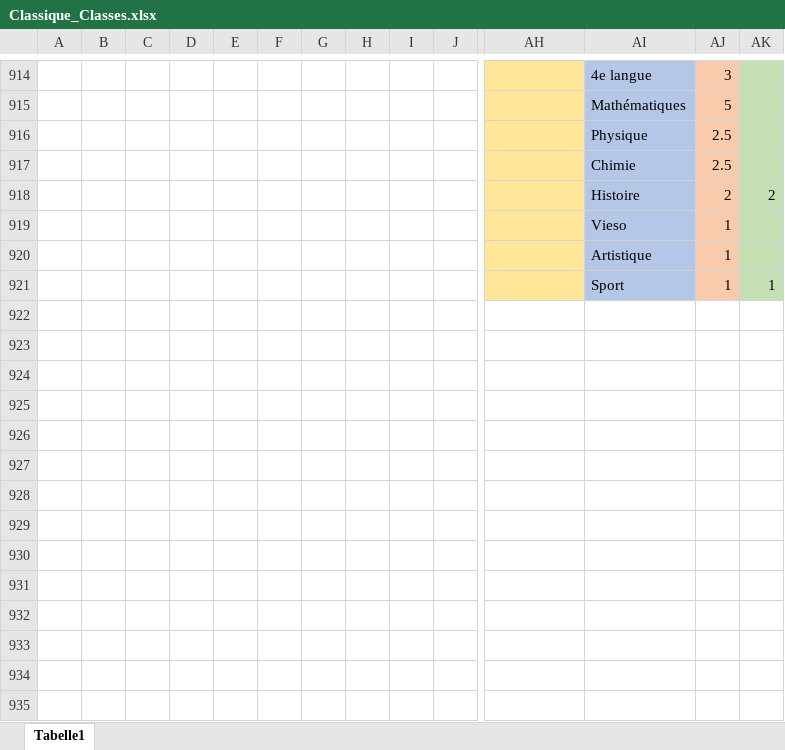
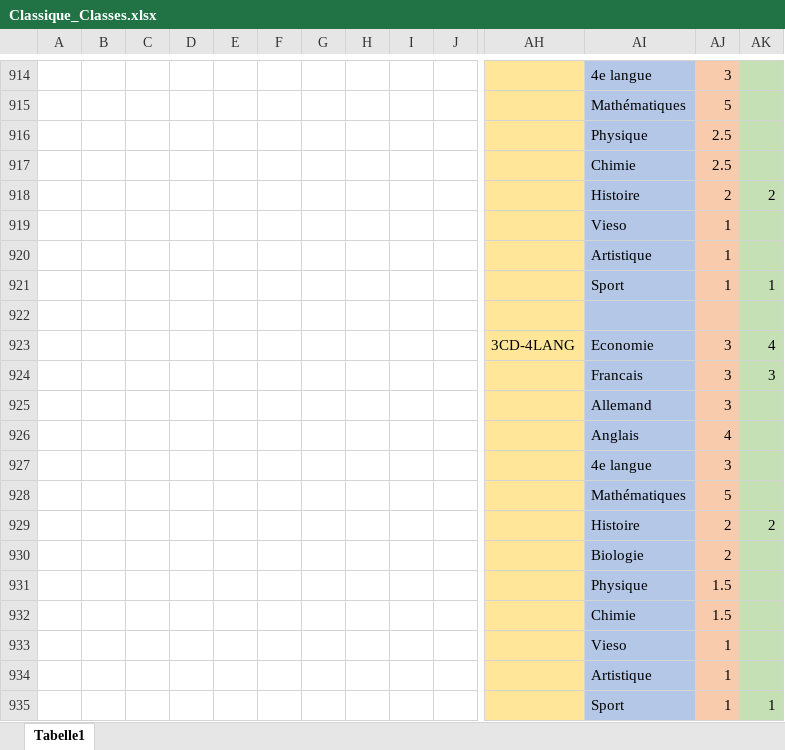
Before and after one commit to Felix3qH4/Luxembourgish_Lycee_Classes, an Excel workbook: Classique_Classes.xlsx, sheet Tabelle1, drawn as a sheet; only a part is shown, gaps mark what is left out; values as stored, in another font and other column widths than the file's, no borders; rows hold the shown columns only; the diff covers the shown part only; the diff names each change by its address in the sheet, - before the commit and + after, or states it on an @@ line.

```diff
--- a/Classique_Classes.xlsx (sheet Tabelle1)
+++ b/Classique_Classes.xlsx (sheet Tabelle1)
@@ row 802 moved to row 919: Vieso @@
@@ row 801 moved to row 920: Artistique @@
+row 921:  |  |  |  |  |  |  |  |  |  |  | Sport | 1 | 1
+row 922: (empty)
+row 923:  |  |  |  |  |  |  |  |  |  | 3CD-4LANG | Economie | 3 | 4
+row 924:  |  |  |  |  |  |  |  |  |  |  | Francais | 3 | 3
+row 925:  |  |  |  |  |  |  |  |  |  |  | Allemand | 3
@@ row 807 moved to row 926: Anglais @@
+row 927:  |  |  |  |  |  |  |  |  |  |  | 4e langue | 3
+row 928:  |  |  |  |  |  |  |  |  |  |  | Mathématiques | 5
+row 929:  |  |  |  |  |  |  |  |  |  |  | Histoire | 2 | 2
+row 930:  |  |  |  |  |  |  |  |  |  |  | Biologie | 2
+row 931:  |  |  |  |  |  |  |  |  |  |  | Physique | 1.5
@@ row 813 moved to row 932: Chimie @@
```
Also changed, not shown: 5 added rows, 1 removed row, 45 edited cells and cell formats elsewhere in this sheet, Lesson_Names.xlsx.
